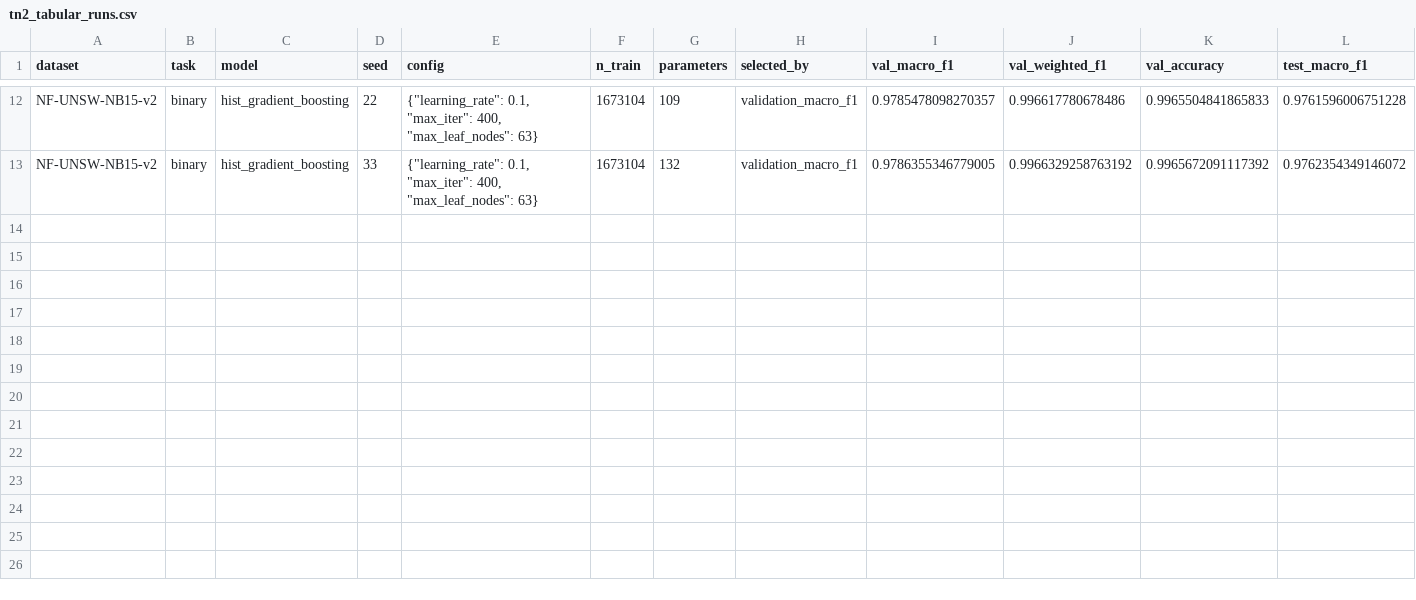
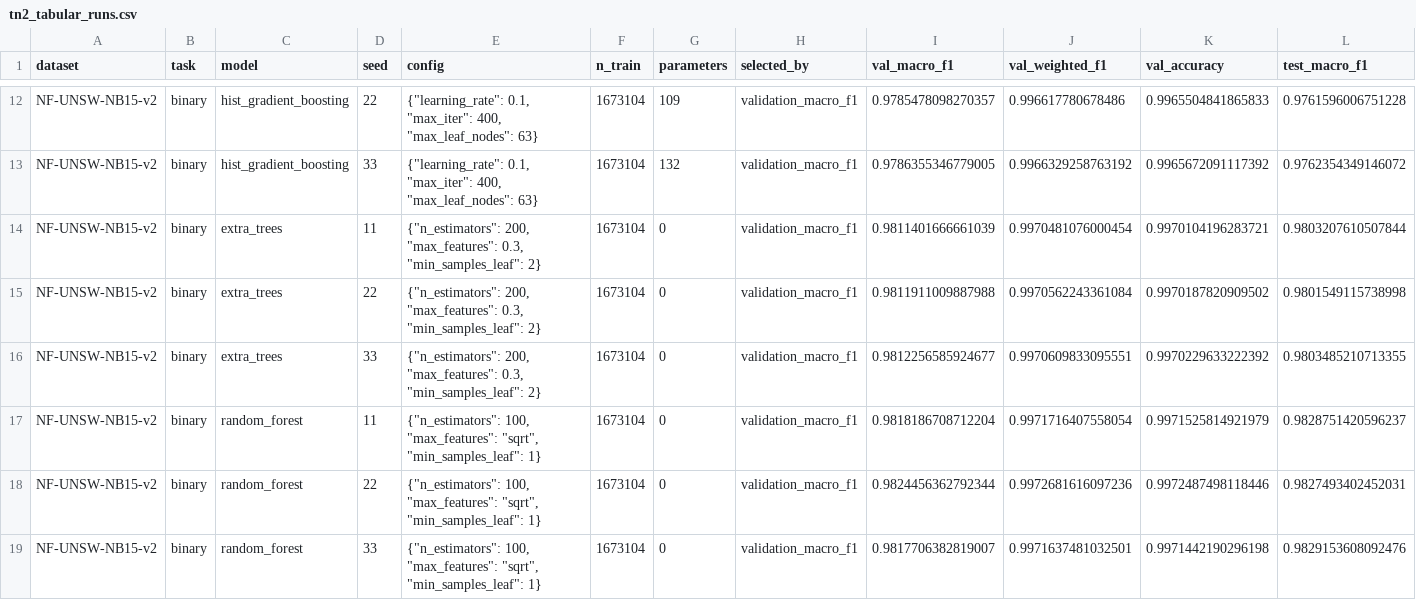
Before and after one commit to TranQuy-lab/reseach1, a CSV file: research_q4_2026/results/tn2_tabular_runs.csv, drawn as a sheet; only a part is shown, gaps mark what is left out; rows hold the shown columns only; the diff names each change by its address in the sheet, - before the commit and + after, or states it on an @@ line.

Commit message:
research(q4-2026): graph statistics, collapse robustness with Holm, auto-generated results report and repositioned manuscript
- Graph statistics explain where relational modelling can help: BoT-IoT has 78.65
  edges/endpoint and 91.6% repeated endpoint interactions while UNSW and CSE-CIC
  have 1.70-1.78 edges/endpoint and ~20% repeats. Relational richness and
  optimisation fragility coincide (sage collapse 90% on BoT-IoT, 0% on UNSW/ToN).
- Collapse robustness: ordering stable across all threshold pairs; Fisher exact
  sage vs edge_mlp p=0.0010 (Holm 0.0031); validation is a near-perfect checkpoint
  selector (rho 0.998-1.000), so the selection rule is not the problem.
- reports/02 is now generated from results/ by scripts/13 so no number is typed by
  hand. reports/04 is the English manuscript draft under the new positioning.
- 8 figures covering contrast forest, instability, collapse rates, learning
  curves, Phase B matrix, capacity vs topology, endpoint feasibility, robustness.

```diff
--- a/research_q4_2026/results/tn2_tabular_runs.csv
+++ b/research_q4_2026/results/tn2_tabular_runs.csv
+row 14: NF-UNSW-NB15-v2 | binary | extra_trees | 11 | {"n_estimators": 200, "max_features": 0.3, "min_samples_leaf": 2} | 1673104 | 0 | validation_macro_f1 | 0.9811401666661039 | 0.9970481076000454 | 0.9970104196283721 | 0.9803207610507844
+row 15: NF-UNSW-NB15-v2 | binary | extra_trees | 22 | {"n_estimators": 200, "max_features": 0.3, "min_samples_leaf": 2} | 1673104 | 0 | validation_macro_f1 | 0.9811911009887988 | 0.9970562243361084 | 0.9970187820909502 | 0.9801549115738998
+row 16: NF-UNSW-NB15-v2 | binary | extra_trees | 33 | {"n_estimators": 200, "max_features": 0.3, "min_samples_leaf": 2} | 1673104 | 0 | validation_macro_f1 | 0.9812256585924677 | 0.9970609833095551 | 0.9970229633222392 | 0.9803485210713355
+row 17: NF-UNSW-NB15-v2 | binary | random_forest | 11 | {"n_estimators": 100, "max_features": "sqrt", "min_samples_leaf": 1} | 1673104 | 0 | validation_macro_f1 | 0.9818186708712204 | 0.9971716407558054 | 0.9971525814921979 | 0.9828751420596237
+row 18: NF-UNSW-NB15-v2 | binary | random_forest | 22 | {"n_estimators": 100, "max_features": "sqrt", "min_samples_leaf": 1} | 1673104 | 0 | validation_macro_f1 | 0.9824456362792344 | 0.9972681616097236 | 0.9972487498118446 | 0.9827493402452031
+row 19: NF-UNSW-NB15-v2 | binary | random_forest | 33 | {"n_estimators": 100, "max_features": "sqrt", "min_samples_leaf": 1} | 1673104 | 0 | validation_macro_f1 | 0.9817706382819007 | 0.9971637481032501 | 0.9971442190296198 | 0.9829153608092476
```
Also changed, not shown: research_q4_2026/results/phaseB_matrix.csv, research_q4_2026/results/tn1_mlp_runs.csv, 11 other files.
